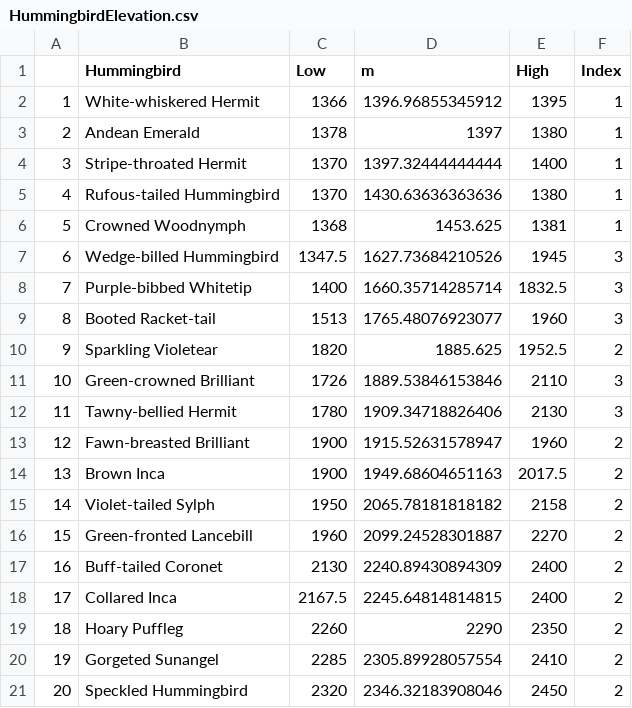
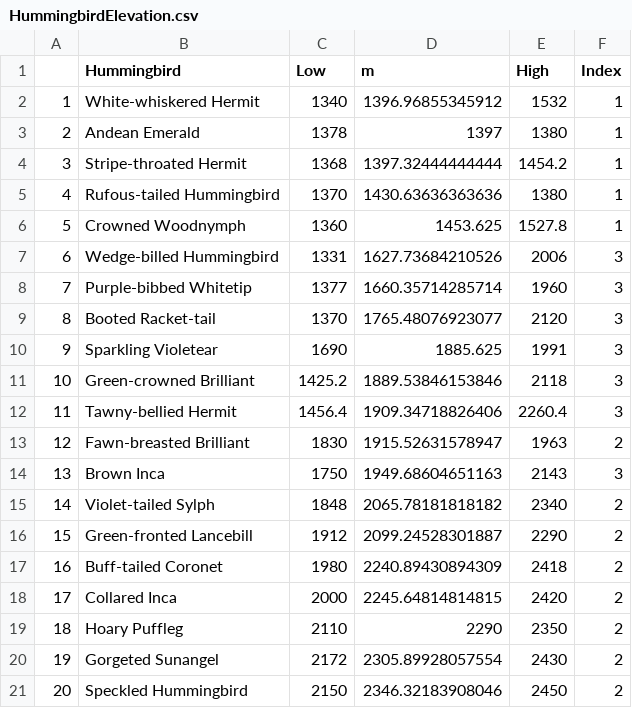
Before and after one commit to bw4sz/Maquipicuna, a CSV file: OutData/HummingbirdElevation.csv, drawn as a sheet.

Commit message:
changed to wider elevation quantiles

```diff
--- a/OutData/HummingbirdElevation.csv
+++ b/OutData/HummingbirdElevation.csv
@@ -1,21 +1,21 @@
 "","Hummingbird","Low","m","High","Index"
-"1","White-whiskered Hermit",1366,1396.96855345912,1395,1
+"1","White-whiskered Hermit",1340,1396.96855345912,1532,1
 "2","Andean Emerald",1378,1397,1380,1
-"3","Stripe-throated Hermit",1370,1397.32444444444,1400,1
+"3","Stripe-throated Hermit",1368,1397.32444444444,1454.2,1
 "4","Rufous-tailed Hummingbird",1370,1430.63636363636,1380,1
-"5","Crowned Woodnymph",1368,1453.625,1381,1
-"6","Wedge-billed Hummingbird",1347.5,1627.73684210526,1945,3
-"7","Purple-bibbed Whitetip",1400,1660.35714285714,1832.5,3
-"8","Booted Racket-tail",1513,1765.48076923077,1960,3
-"9","Sparkling Violetear",1820,1885.625,1952.5,2
-"10","Green-crowned Brilliant",1726,1889.53846153846,2110,3
-"11","Tawny-bellied Hermit",1780,1909.34718826406,2130,3
-"12","Fawn-breasted Brilliant",1900,1915.52631578947,1960,2
-"13","Brown Inca",1900,1949.68604651163,2017.5,2
-"14","Violet-tailed Sylph",1950,2065.78181818182,2158,2
-"15","Green-fronted Lancebill",1960,2099.24528301887,2270,2
-"16","Buff-tailed Coronet",2130,2240.89430894309,2400,2
-"17","Collared Inca",2167.5,2245.64814814815,2400,2
-"18","Hoary Puffleg",2260,2290,2350,2
-"19","Gorgeted Sunangel",2285,2305.89928057554,2410,2
-"20","Speckled Hummingbird",2320,2346.32183908046,2450,2
+"5","Crowned Woodnymph",1360,1453.625,1527.8,1
+"6","Wedge-billed Hummingbird",1331,1627.73684210526,2006,3
+"7","Purple-bibbed Whitetip",1377,1660.35714285714,1960,3
+"8","Booted Racket-tail",1370,1765.48076923077,2120,3
+"9","Sparkling Violetear",1690,1885.625,1991,3
+"10","Green-crowned Brilliant",1425.2,1889.53846153846,2118,3
+"11","Tawny-bellied Hermit",1456.4,1909.34718826406,2260.4,3
+"12","Fawn-breasted Brilliant",1830,1915.52631578947,1963,2
+"13","Brown Inca",1750,1949.68604651163,2143,3
+"14","Violet-tailed Sylph",1848,2065.78181818182,2340,2
+"15","Green-fronted Lancebill",1912,2099.24528301887,2290,2
+"16","Buff-tailed Coronet",1980,2240.89430894309,2418,2
+"17","Collared Inca",2000,2245.64814814815,2420,2
+"18","Hoary Puffleg",2110,2290,2350,2
+"19","Gorgeted Sunangel",2172,2305.89928057554,2430,2
+"20","Speckled Hummingbird",2150,2346.32183908046,2450,2
```
